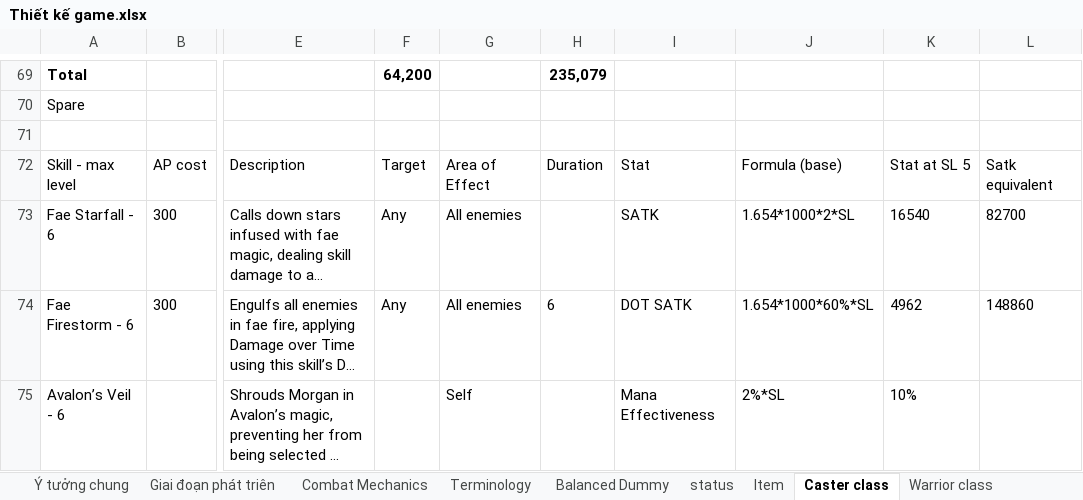
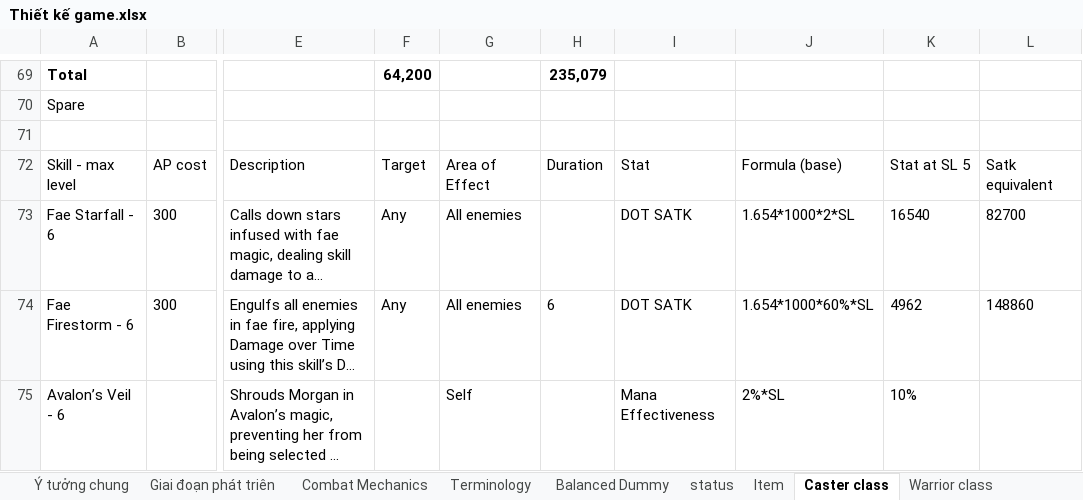
Before and after one commit to phamthach11-create/Avatar-war, an Excel workbook: data/excel/Thiết kế game.xlsx, sheet Caster class, drawn as a sheet; only a part is shown, gaps mark what is left out; long unchanged cells end in …; values as stored, in another font and other column widths than the file's, no borders; the diff covers the shown part only; the diff names each change by its address in the sheet, - before the commit and + after, or states it on an @@ line.

Commit message:
feat(design): sync latest Excel and approved Caster node text for demo

```diff
--- a/data/excel/Thiết kế game.xlsx (sheet Caster class)
+++ b/data/excel/Thiết kế game.xlsx (sheet Caster class)
-I73: SATK
+I73: DOT SATK
```
Also changed, not shown: 2 added rows, 2 removed rows and 27 edited cells elsewhere in this sheet, sheet status, sheet Piercer class, 13 other files.
